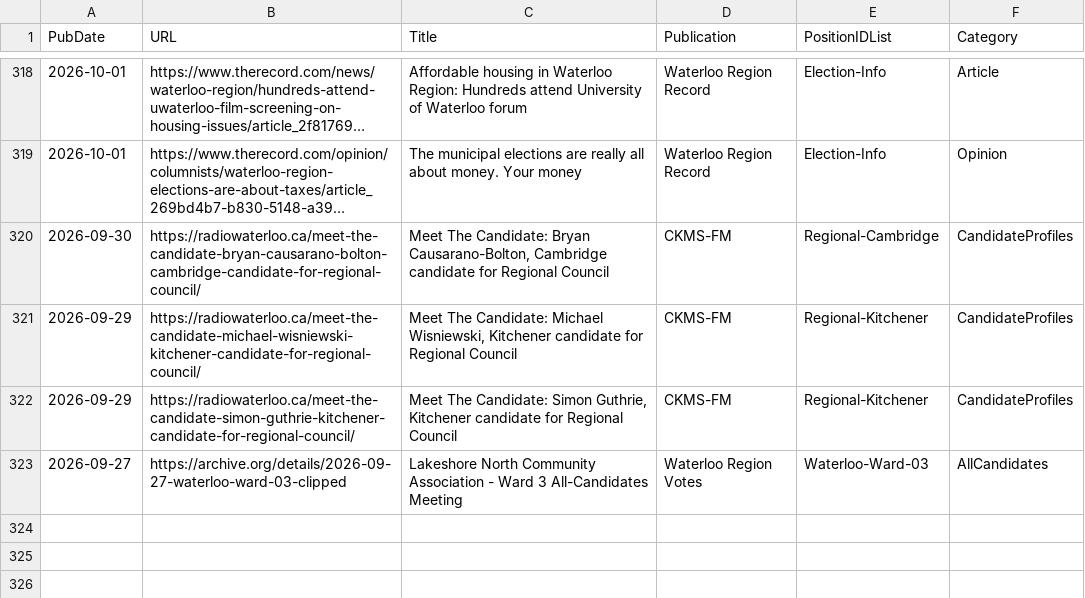
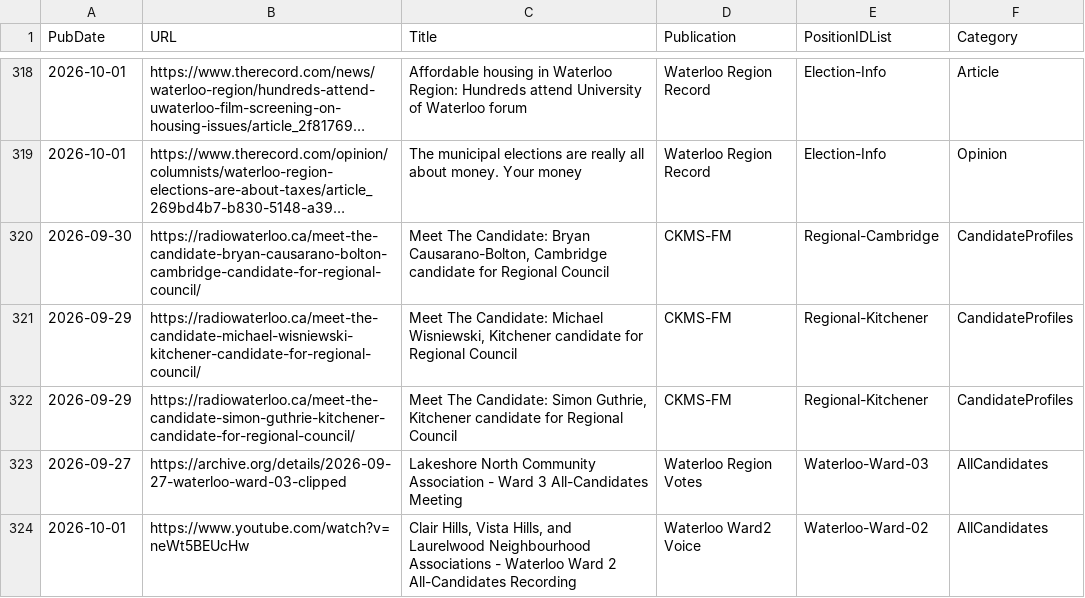
Before and after one commit to CivicTechWR/WRvotes, a CSV file: docs/_data/sync/media.csv, drawn as a sheet; only a part is shown, gaps mark what is left out; long unchanged cells end in …; the diff names each change by its address in the sheet, - before the commit and + after, or states it on an @@ line.

Commit message:
Auto-commit: updated media.csv from Google Docs

```diff
--- a/docs/_data/sync/media.csv
+++ b/docs/_data/sync/media.csv
+row 324: 2026-10-01 | https://www.youtube.com/watch?v=neWt5BEUcHw | Clair Hills, Vista Hills, and Laurelwood Neighbourhood Associations - Waterloo Ward 2 All-Candidates Recording | Waterloo Ward2 Voice | Waterloo-Ward-02 | AllCandidates
```
